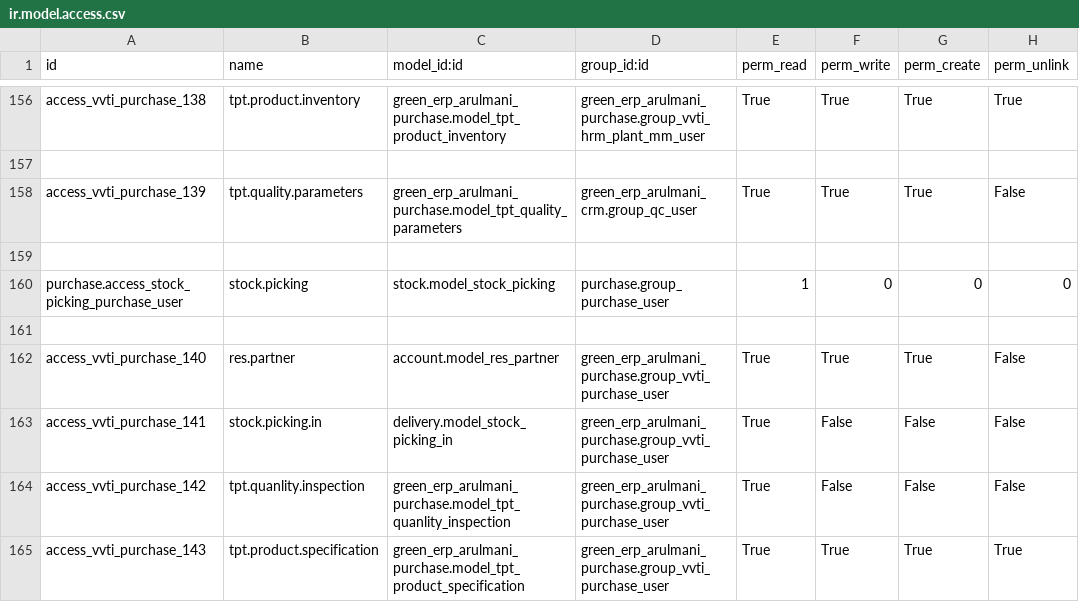
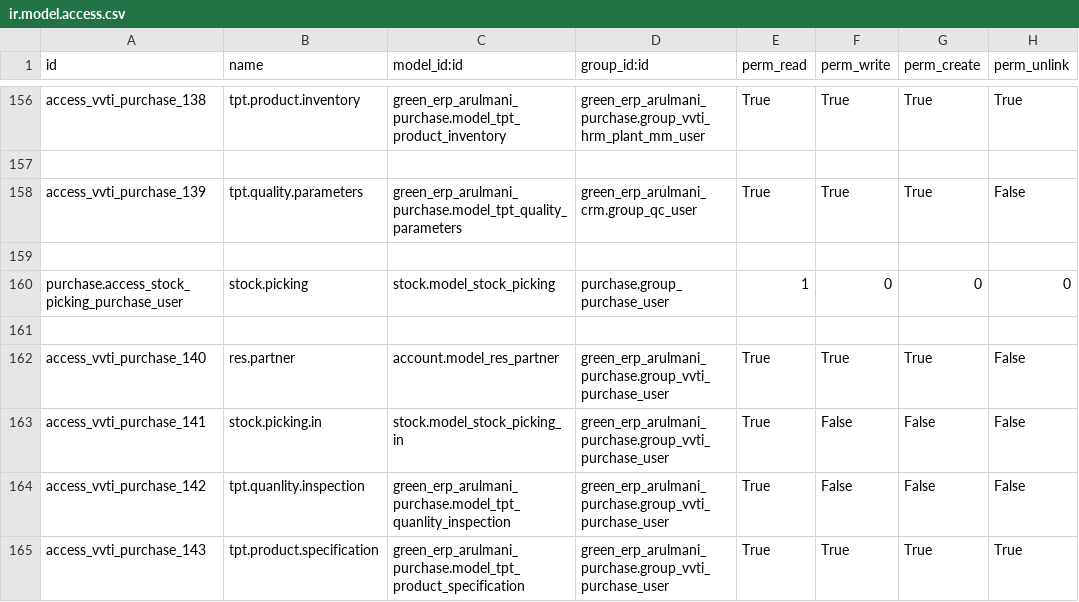
Before and after one commit to minhphung171093/Arul---HRM, a CSV file: green_erp_arulmani_purchase/security/ir.model.access.csv, drawn as a sheet; only a part is shown, gaps mark what is left out.

Commit message:
update

```diff
--- a/green_erp_arulmani_purchase/security/ir.model.access.csv
+++ b/green_erp_arulmani_purchase/security/ir.model.access.csv
@@ -162,3 +162,3 @@ purchase.access_stock_picking_purchase_user,stock.picking,stock.model_stock_pick
 access_vvti_purchase_140,res.partner,account.model_res_partner,green_erp_arulmani_purchase.group_vvti_purchase_user,True,True,True,False
-access_vvti_purchase_141,stock.picking.in,delivery.model_stock_picking_in,green_erp_arulmani_purchase.group_vvti_purchase_user,True,False,False,False
+access_vvti_purchase_141,stock.picking.in,stock.model_stock_picking_in,green_erp_arulmani_purchase.group_vvti_purchase_user,True,False,False,False
 access_vvti_purchase_142,tpt.quanlity.inspection,green_erp_arulmani_purchase.model_tpt_quanlity_inspection,green_erp_arulmani_purchase.group_vvti_purchase_user,True,False,False,False
```
